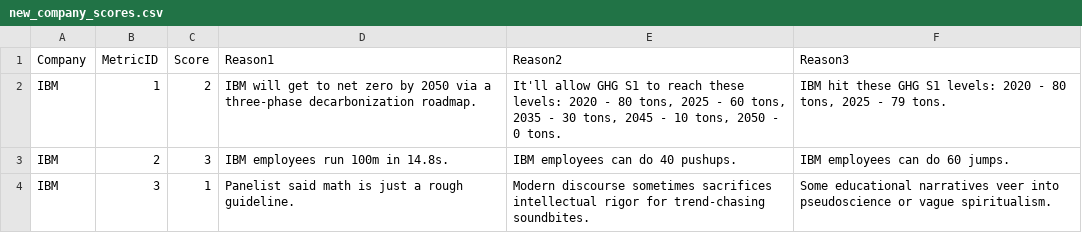
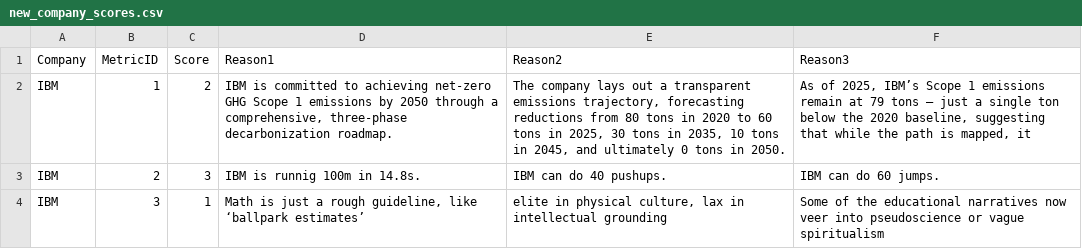
Before and after one commit to AndrianovAL/PortfolioGenAI, a CSV file: data/new_company_scores.csv, drawn as a sheet.

```diff
--- a/data/new_company_scores.csv
+++ b/data/new_company_scores.csv
@@ -1,4 +1,4 @@
 Company,MetricID,Score,Reason1,Reason2,Reason3
-IBM,1,2,IBM will get to net zero by 2050 via a three-phase decarbonization roadmap.,"It'll allow GHG S1 to reach these levels: 2020 - 80 tons, 2025 - 60 tons, 2035 - 30 tons, 2045 - 10 tons, 2050 - 0 tons.","IBM hit these GHG S1 levels: 2020 - 80 tons, 2025 - 79 tons."
-IBM,2,3,IBM employees run 100m in 14.8s.,IBM employees can do 40 pushups.,IBM employees can do 60 jumps.
-IBM,3,1,Panelist said math is just a rough guideline.,Modern discourse sometimes sacrifices intellectual rigor for trend-chasing soundbites.,Some educational narratives veer into pseudoscience or vague spiritualism.
+IBM,1,2,"IBM is committed to achieving net-zero GHG Scope 1 emissions by 2050 through a comprehensive, three-phase decarbonization roadmap.","The company lays out a transparent emissions trajectory, forecasting reductions from 80 tons in 2020 to 60 tons in 2025, 30 tons in 2035, 10 tons in 2045, and ultimately 0 tons in 2050.","As of 2025, IBM’s Scope 1 emissions remain at 79 tons — just a single ton below the 2020 baseline, suggesting that while the path is mapped, it"
+IBM,2,3,IBM is runnig 100m in 14.8s.,IBM can do 40 pushups.,IBM can do 60 jumps.
+IBM,3,1,"Math is just a rough guideline, like ‘ballpark estimates’","elite in physical culture, lax in intellectual grounding",Some of the educational narratives now veer into pseudoscience or vague spiritualism
```
Also changed, not shown: 2 other files.
